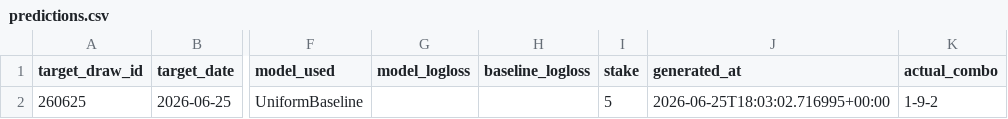
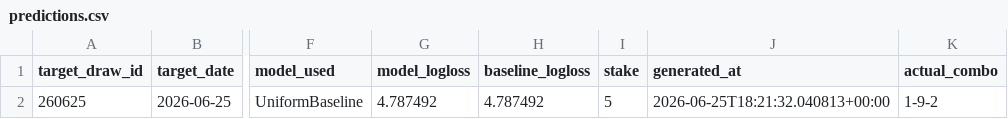
Before and after one commit to Hitanshuu/htlottery, a CSV file: data/predictions.csv, drawn as a sheet; only a part is shown, gaps mark what is left out; the diff names each change by its address in the sheet, - before the commit and + after, or states it on an @@ line.

Commit message:
Import 380 real historical draws (2025-06-04 to 2026-06-24)
Manually-provided history extends the dataset from 7 to 387 real draws
via the existing tolerant importer (DD/MM/YYYY + dashed-combo lines
parsed cleanly; 6 rows already on file from live scraping were
correctly deduped). Walk-forward backtest re-run on the full history:
all 5 candidates still lose to UniformBaseline on log-loss (the
honest, expected result), so the pipeline correctly continues
selecting chance over any candidate.

```diff
--- a/data/predictions.csv
+++ b/data/predictions.csv
-G2 (model_logloss): (empty)
+G2 (model_logloss): 4.787492
-H2 (baseline_logloss): (empty)
+H2 (baseline_logloss): 4.787492
-J2 (generated_at): 2026-06-25T18:03:02.716995+00:00
+J2 (generated_at): 2026-06-25T18:21:32.040813+00:00
```
Also changed, not shown: 4 other files.
